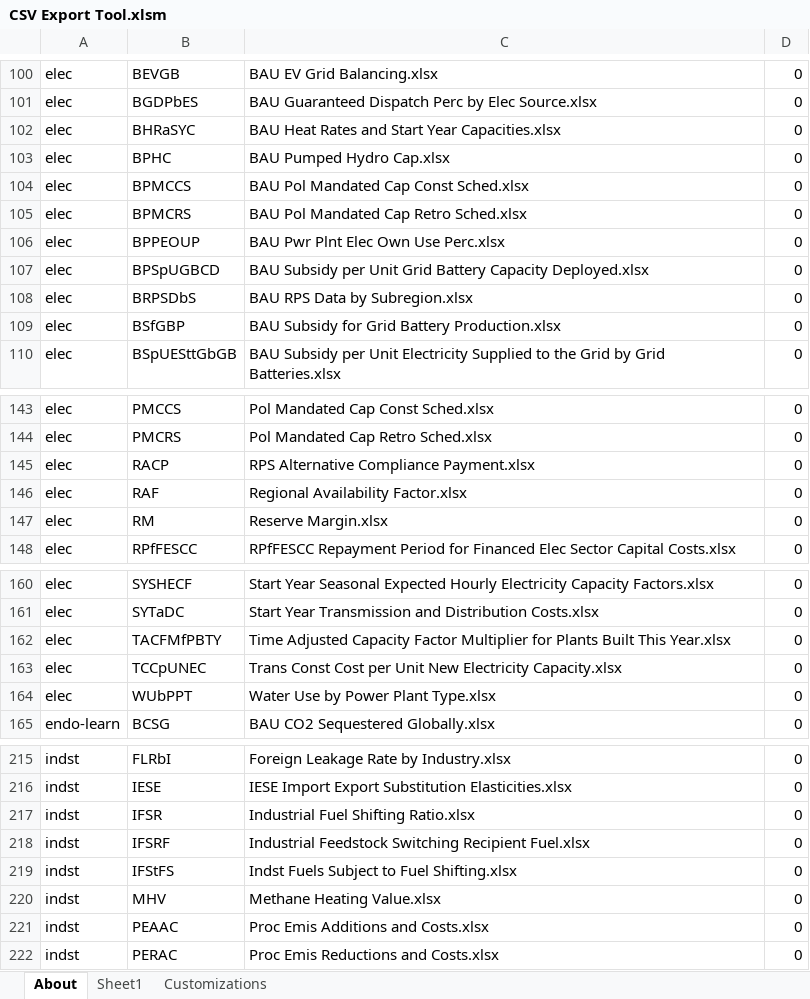
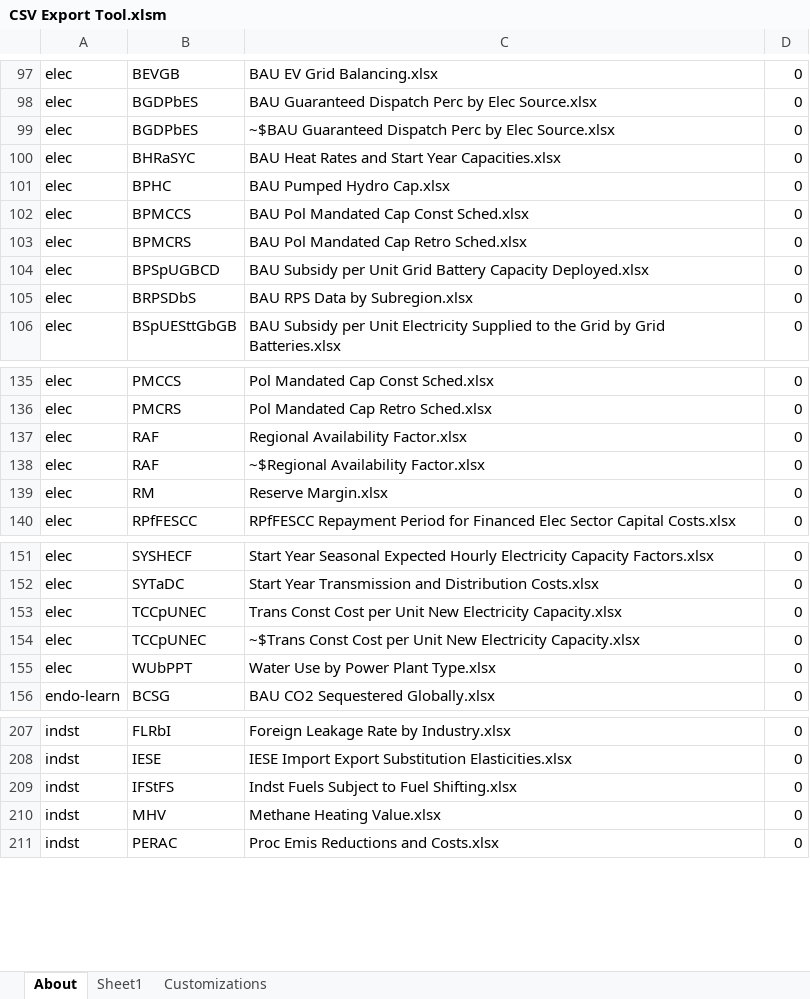
Before and after one commit to EnergyInnovation/eps-southkorea, an Excel workbook: InputData/CSV Export Tool.xlsm, sheet About, drawn as a sheet; only a part is shown, gaps mark what is left out; values as stored, in another font and other column widths than the file's, no borders; charts and pictures and conditional formats not drawn; removed rows and columns are numbered as before the commit, all else as after; the diff covers the shown part only; the diff names each change by its address in the sheet, - before the commit and + after, or states it on an @@ line.

```diff
--- a/InputData/CSV Export Tool.xlsm (sheet About)
+++ b/InputData/CSV Export Tool.xlsm (sheet About)
+row 99: elec | BGDPbES | ~$BAU Guaranteed Dispatch Perc by Elec Source.xlsx | 0
-row 106: elec | BPPEOUP | BAU Pwr Plnt Elec Own Use Perc.xlsx | 0
-row 109: elec | BSfGBP | BAU Subsidy for Grid Battery Production.xlsx | 0
-row 145: elec | RACP | RPS Alternative Compliance Payment.xlsx | 0
+row 138: elec | RAF | ~$Regional Availability Factor.xlsx | 0
-row 162: elec | TACFMfPBTY | Time Adjusted Capacity Factor Multiplier for Plants Built This Year.xlsx | 0
+row 154: elec | TCCpUNEC | ~$Trans Const Cost per Unit New Electricity Capacity.xlsx | 0
-row 217: indst | IFSR | Industrial Fuel Shifting Ratio.xlsx | 0
-row 218: indst | IFSRF | Industrial Feedstock Switching Recipient Fuel.xlsx | 0
-row 221: indst | PEAAC | Proc Emis Additions and Costs.xlsx | 0
```
Also changed, not shown: 8 added rows, 20 removed rows and 3 edited cells elsewhere in this sheet, sheet Sheet1, formulas that keep their value.
